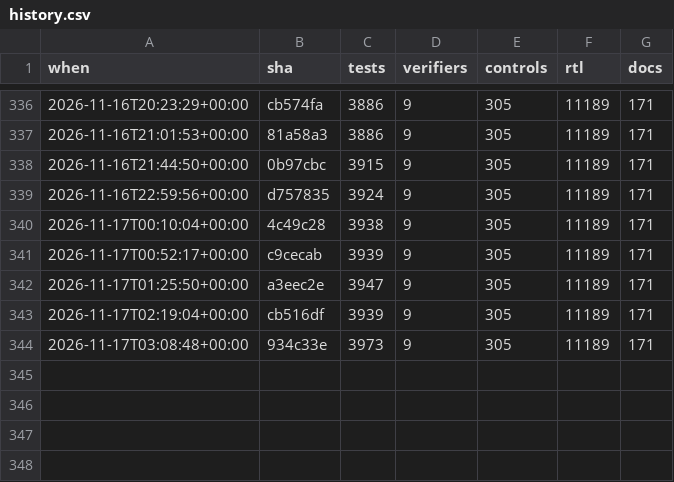
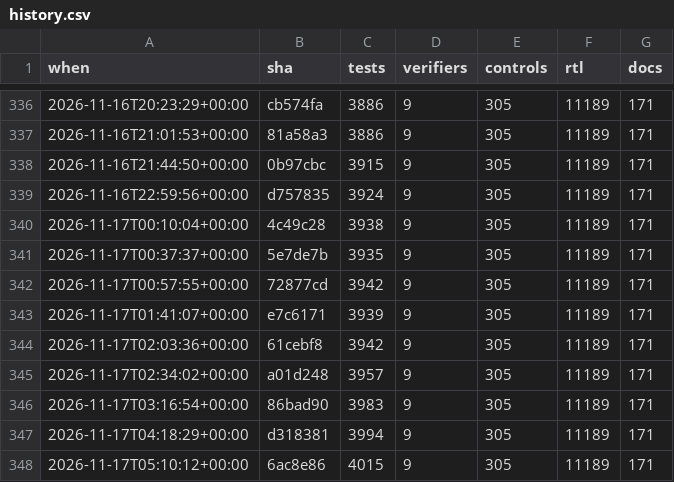
Before and after one commit to 2AMLogic/gf180-parasynth, a CSV file: docs/scorecard/history.csv, drawn as a sheet; only a part is shown, gaps mark what is left out.

```diff
--- a/docs/scorecard/history.csv
+++ b/docs/scorecard/history.csv
@@ -340,5 +340,9 @@ when,sha,tests,verifiers,controls,rtl,docs
 2026-11-17T00:10:04+00:00,4c49c28,3938,9,305,11189,171
-2026-11-17T00:52:17+00:00,c9cecab,3939,9,305,11189,171
-2026-11-17T01:25:50+00:00,a3eec2e,3947,9,305,11189,171
-2026-11-17T02:19:04+00:00,cb516df,3939,9,305,11189,171
-2026-11-17T03:08:48+00:00,934c33e,3973,9,305,11189,171
+2026-11-17T00:37:37+00:00,5e7de7b,3935,9,305,11189,171
+2026-11-17T00:57:55+00:00,72877cd,3942,9,305,11189,171
+2026-11-17T01:41:07+00:00,e7c6171,3939,9,305,11189,171
+2026-11-17T02:03:36+00:00,61cebf8,3942,9,305,11189,171
+2026-11-17T02:34:02+00:00,a01d248,3957,9,305,11189,171
+2026-11-17T03:16:54+00:00,86bad90,3983,9,305,11189,171
+2026-11-17T04:18:29+00:00,d318381,3994,9,305,11189,171
+2026-11-17T05:10:12+00:00,6ac8e86,4015,9,305,11189,171
```
Also changed, not shown: 2 other files.
